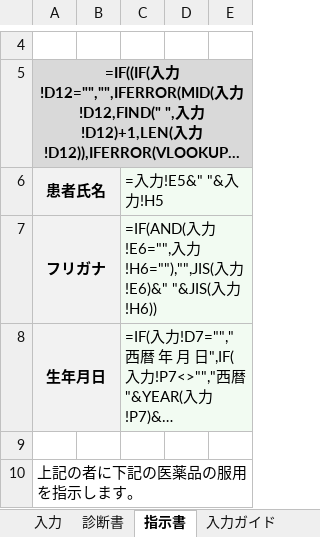
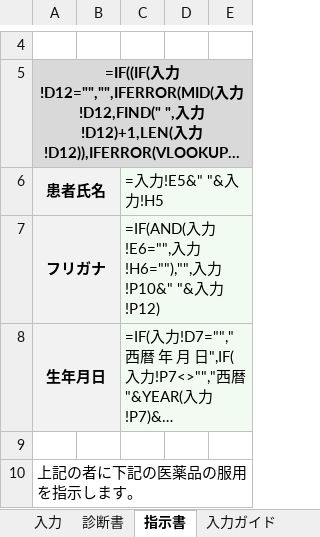
Before and after one commit to ysk713/-, an Excel workbook: shindansho-excel/shindansho-shijisho.xlsx, sheet 指示書, drawn as a sheet; only a part is shown, gaps mark what is left out; long unchanged cells end in …; values as stored, in another font and other column widths than the file's, no borders; formulas without a stored value are shown as written; the diff names each change by its address in the sheet, - before the commit and + after, or states it on an @@ line.

```diff
--- a/shindansho-excel/shindansho-shijisho.xlsx (sheet 指示書)
+++ b/shindansho-excel/shindansho-shijisho.xlsx (sheet 指示書)
-C7: …入力!H6=""),"",JIS(入力!E6)&" "&JIS(入力!H6))
+C7: …入力!H6=""),"",入力!P10&" "&入力!P12)
```
Also changed, not shown: sheet 入力, sheet 入力ガイド, hidden cells, 2 other files.
